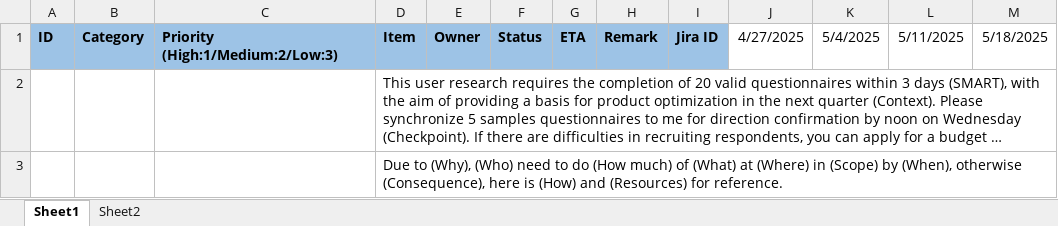
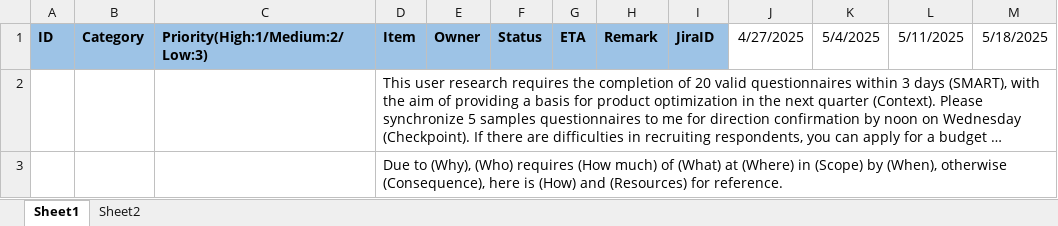
Before and after one commit to yysyp/okay-examples, an Excel workbook: doc41/task-status-tracking-template.xlsx, sheet Sheet1, drawn as a sheet; long unchanged cells end in …; values as stored, in another font and other column widths than the file's, no borders; ↵ is a line break in a cell; the diff names each change by its address in the sheet, - before the commit and + after, or states it on an @@ line.

```diff
--- a/doc41/task-status-tracking-template.xlsx (sheet Sheet1)
+++ b/doc41/task-status-tracking-template.xlsx (sheet Sheet1)
-C1: Priority ↵ (High:1/Medium:2/Low:3)
+C1: Priority(High:1/Medium:2/Low:3)
-I1: Jira ID
+I1: JiraID
-D3: …(Why), (Who) need to do (How much)…
+D3: …(Why), (Who) requires (How much)…
```
Also changed, not shown: sheet Sheet2, 2 other files.
